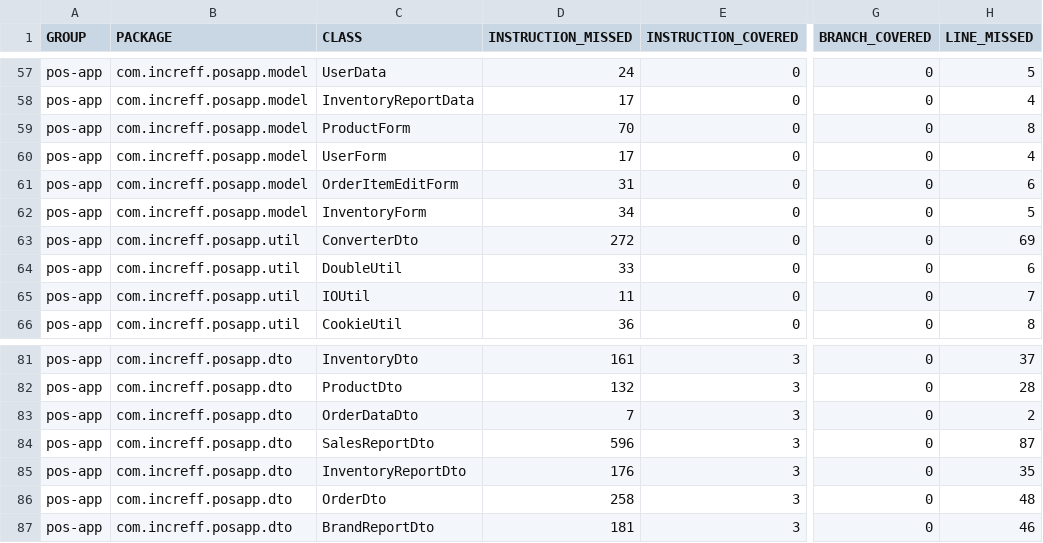
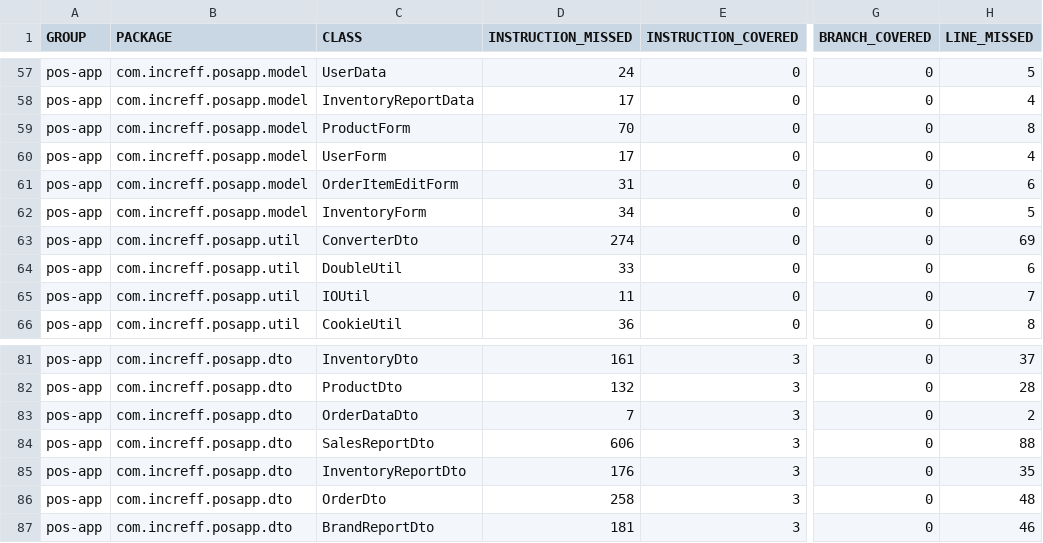
Before and after one commit to sabareeshs786/pos-app, a CSV file: target/site/jacoco/jacoco.csv, drawn as a sheet; only a part is shown, gaps mark what is left out; the diff names each change by its address in the sheet, - before the commit and + after, or states it on an @@ line.

```diff
--- a/target/site/jacoco/jacoco.csv
+++ b/target/site/jacoco/jacoco.csv
-D63 (INSTRUCTION_MISSED): 272
+D63 (INSTRUCTION_MISSED): 274
-D84 (INSTRUCTION_MISSED): 596
+D84 (INSTRUCTION_MISSED): 606
-H84 (LINE_MISSED): 87
+H84 (LINE_MISSED): 88
```
Also changed, not shown: 53 other files.
